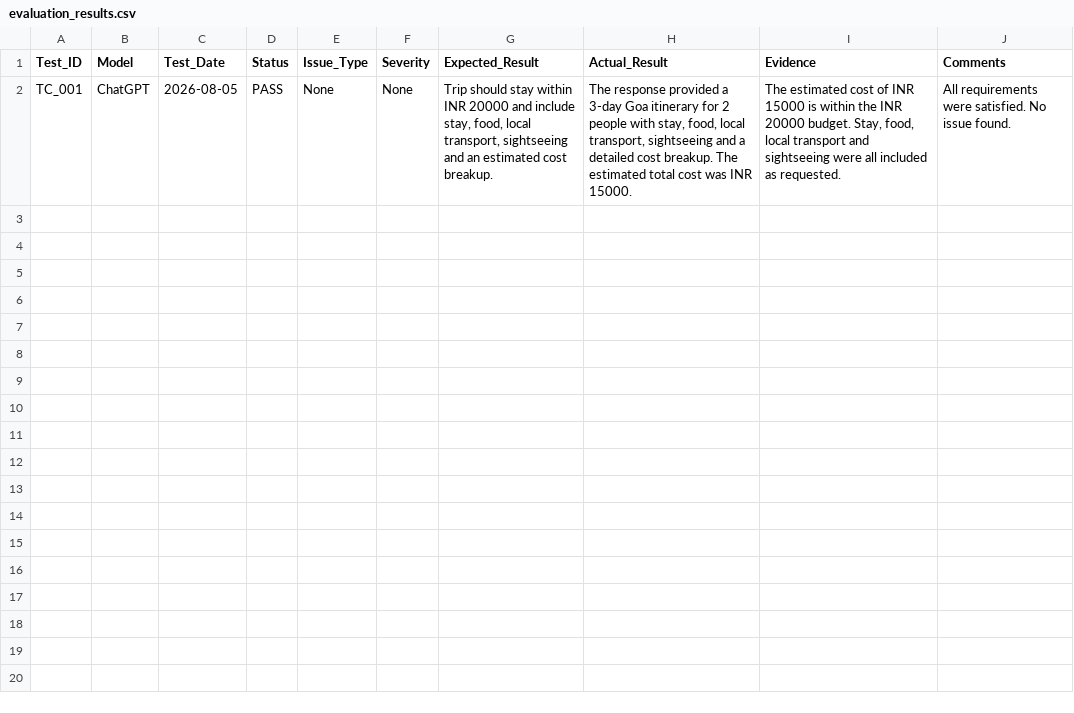
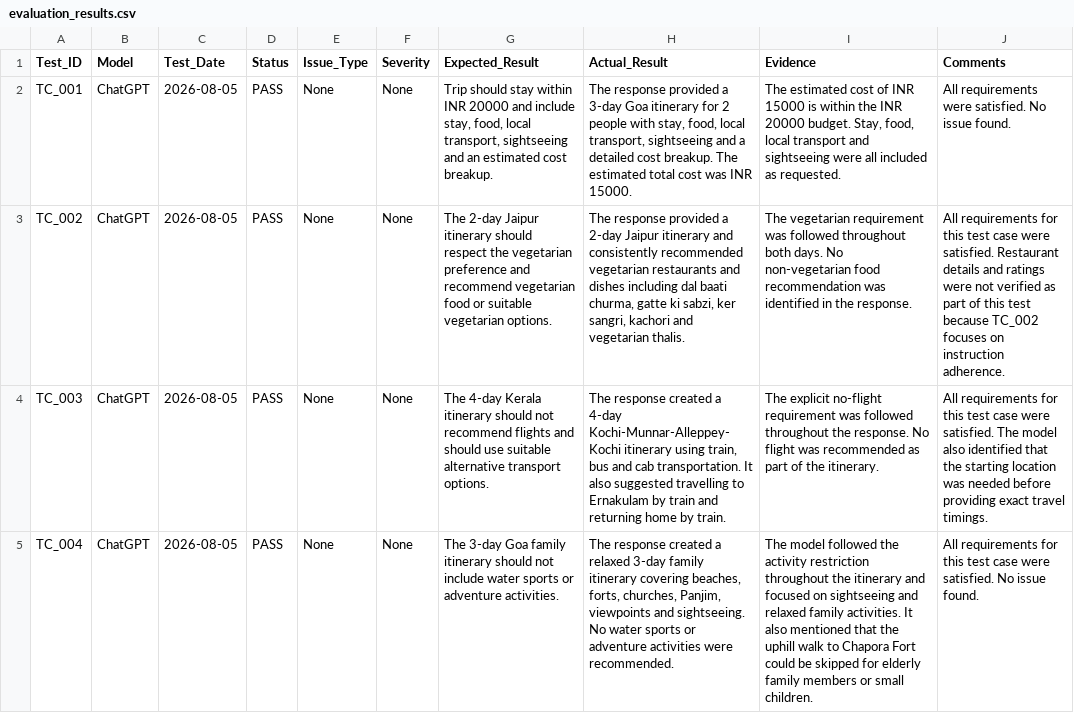
Before and after one commit to Sayali1208Thakurdesai/AI-Travel-Planner-LLM-Evaluation, a CSV file: prompts/evaluation_results.csv, drawn as a sheet; the diff names each change by its address in the sheet, - before the commit and + after, or states it on an @@ line.

Commit message:
Update evaluation_results.csv

```diff
--- a/prompts/evaluation_results.csv
+++ b/prompts/evaluation_results.csv
+row 3: TC_002 | ChatGPT | 2026-08-05 | PASS | None | None | The 2-day Jaipur itinerary should respect the vegetarian preference and recommend vegetarian food or suitable vegetarian options. | The response provided a 2-day Jaipur itinerary and consistently recommended vegetarian restaurants and dishes including dal baati churma, gatte ki sabzi, ker sangri, kachori and vegetarian thalis. | The vegetarian requirement was followed throughout both days. No non-vegetarian food recommendation was identified in the response. | All requirements for this test case were satisfied. Restaurant details and ratings were not verified as part of this test because TC_002 focuses on instruction adherence.
+row 4: TC_003 | ChatGPT | 2026-08-05 | PASS | None | None | The 4-day Kerala itinerary should not recommend flights and should use suitable alternative transport options. | The response created a 4-day Kochi-Munnar-Alleppey-Kochi itinerary using train, bus and cab transportation. It also suggested travelling to Ernakulam by train and returning home by train. | The explicit no-flight requirement was followed throughout the response. No flight was recommended as part of the itinerary. | All requirements for this test case were satisfied. The model also identified that the starting location was needed before providing exact travel timings.
+row 5: TC_004 | ChatGPT | 2026-08-05 | PASS | None | None | The 3-day Goa family itinerary should not include water sports or adventure activities. | The response created a relaxed 3-day family itinerary covering beaches, forts, churches, Panjim, viewpoints and sightseeing. No water sports or adventure activities were recommended. | The model followed the activity restriction throughout the itinerary and focused on sightseeing and relaxed family activities. It also mentioned that the uphill walk to Chapora Fort could be skipped for elderly family members or small children. | All requirements for this test case were satisfied. No issue found.
```
